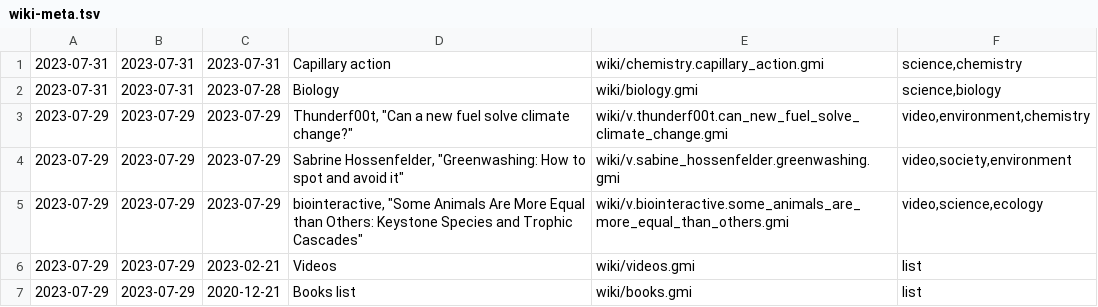
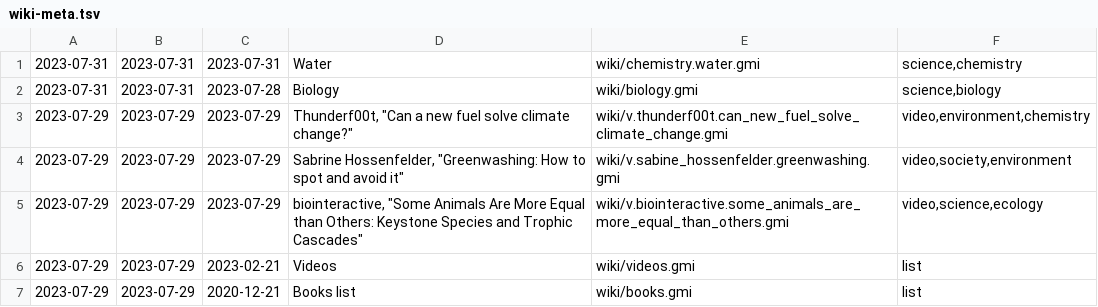
Before and after one commit to siiky/siiky.github.io, a TSV file: wiki-meta.tsv, drawn as a sheet; only a part is shown.

Commit message:
Add wiki/chemistry.water

```diff
--- a/wiki-meta.tsv
+++ b/wiki-meta.tsv
@@ -1,2 +1,2 @@
-2023-07-31	2023-07-31	2023-07-31	Capillary action	wiki/chemistry.capillary_action.gmi	science,chemistry
+2023-07-31	2023-07-31	2023-07-31	Water	wiki/chemistry.water.gmi	science,chemistry
 2023-07-31	2023-07-31	2023-07-28	Biology	wiki/biology.gmi	science,biology
```
Also changed, not shown: 19 other files.
